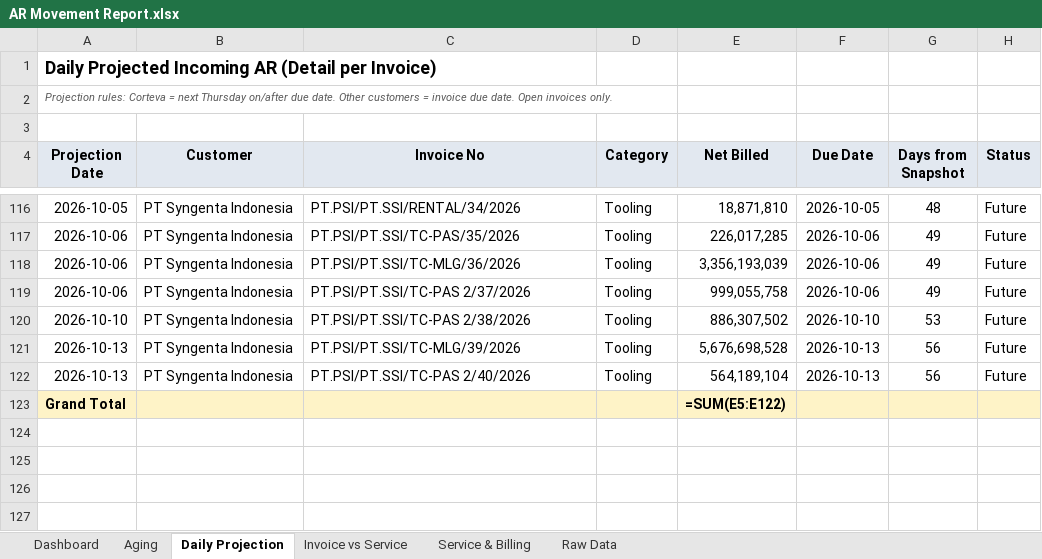
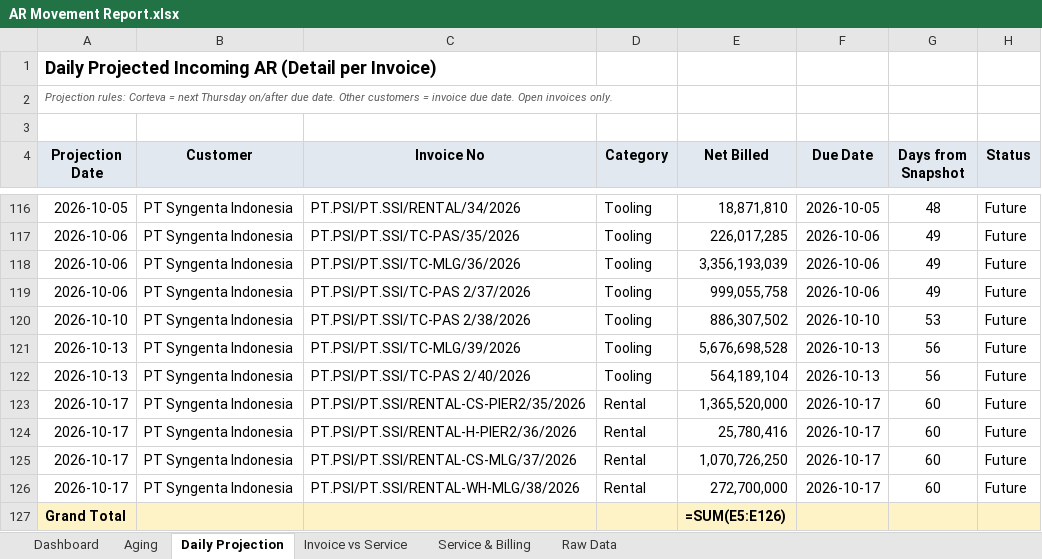
Before and after one commit to finmanagerindonesia-dev/psi-ar-dashboard, an Excel workbook: AR Movement Report.xlsx, sheet Daily Projection, drawn as a sheet; only a part is shown, gaps mark what is left out; values as stored, in another font and other column widths than the file's, no borders; formulas without a stored value are shown as written; addresses are those after the commit; the diff names each change by its address in the sheet, - before the commit and + after, or states it on an @@ line.

```diff
--- a/AR Movement Report.xlsx (sheet Daily Projection)
+++ b/AR Movement Report.xlsx (sheet Daily Projection)
+row 123: 2026-10-17 | PT Syngenta Indonesia | PT.PSI/PT.SSI/RENTAL-CS-PIER2/35/2026 | Rental | 1,365,520,000 | 2026-10-17 | 60 | Future
+row 124: 2026-10-17 | PT Syngenta Indonesia | PT.PSI/PT.SSI/RENTAL-H-PIER2/36/2026 | Rental | 25,780,416 | 2026-10-17 | 60 | Future
+row 125: 2026-10-17 | PT Syngenta Indonesia | PT.PSI/PT.SSI/RENTAL-CS-MLG/37/2026 | Rental | 1,070,726,250 | 2026-10-17 | 60 | Future
+row 126: 2026-10-17 | PT Syngenta Indonesia | PT.PSI/PT.SSI/RENTAL-WH-MLG/38/2026 | Rental | 272,700,000 | 2026-10-17 | 60 | Future
-E127 (Net Billed): =SUM(E5:E122)
+E127 (Net Billed): =SUM(E5:E126)
```
Also changed, not shown: sheet Raw Data, sheet Dashboard, sheet Invoice vs Service, sheet Service & Billing, sheet Aging.
